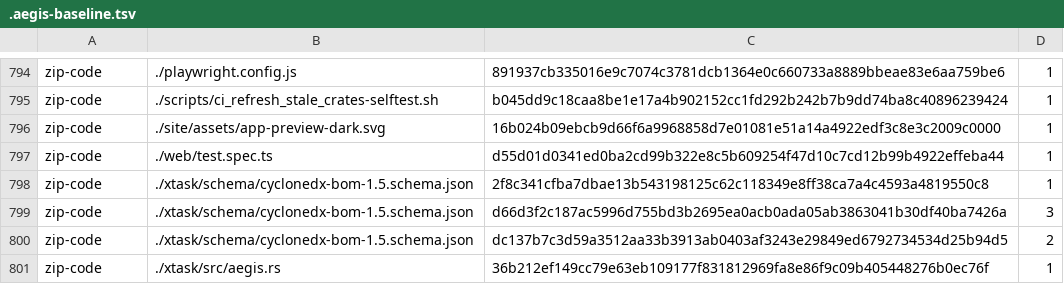
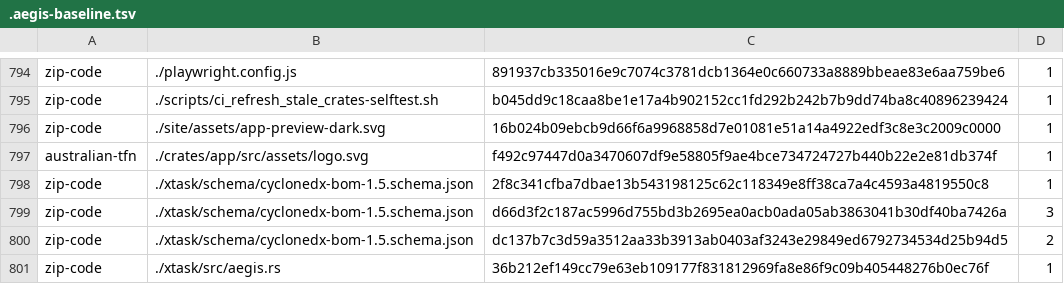
Before and after one commit to aliasfoxkde/FireCraft, a TSV file: .aegis-baseline.tsv, drawn as a sheet; only a part is shown, gaps mark what is left out.

Commit message:
chore(aegis): bless new australian-tfn false positive from logo.svg SVG path coords

```diff
--- a/.aegis-baseline.tsv
+++ b/.aegis-baseline.tsv
@@ -796,3 +796,3 @@ zip-code	./scripts/ci_refresh_stale_crates-selftest.sh	b045dd9c18caa8be1e17a4b90
 zip-code	./site/assets/app-preview-dark.svg	16b024b09ebcb9d66f6a9968858d7e01081e51a14a4922edf3c8e3c2009c0000	1
-zip-code	./web/test.spec.ts	d55d01d0341ed0ba2cd99b322e8c5b609254f47d10c7cd12b99b4922effeba44	1
+australian-tfn	./crates/app/src/assets/logo.svg	f492c97447d0a3470607df9e58805f9ae4bce734724727b440b22e2e81db374f	1
 zip-code	./xtask/schema/cyclonedx-bom-1.5.schema.json	2f8c341cfba7dbae13b543198125c62c118349e8ff38ca7a4c4593a4819550c8	1
```
